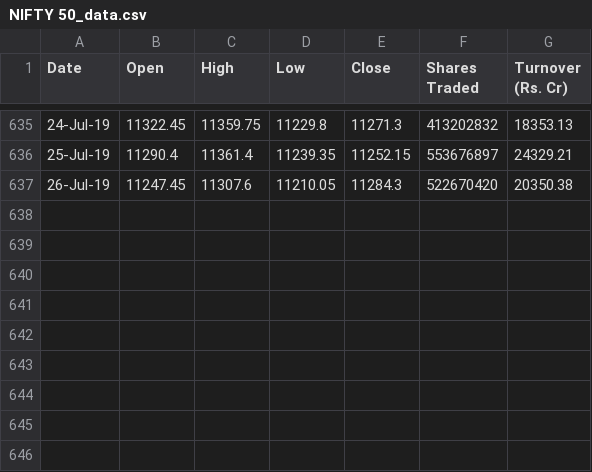
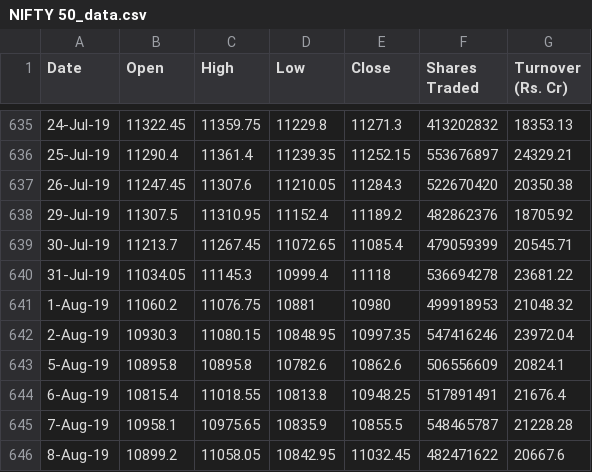
Before and after one commit to arasandt/nsepy, a CSV file: NIFTY 50_data.csv, drawn as a sheet; only a part is shown, gaps mark what is left out.

```diff
--- a/NIFTY 50_data.csv
+++ b/NIFTY 50_data.csv
@@ -637 +637,10 @@ Date,Open,High,Low,Close,Shares Traded,Turnover (Rs. Cr)
 26-Jul-19,11247.45,11307.6,11210.05,11284.3,522670420,20350.38
+29-Jul-19,11307.5,11310.95,11152.4,11189.2,482862376,18705.92
+30-Jul-19,11213.7,11267.45,11072.65,11085.4,479059399,20545.71
+31-Jul-19,11034.05,11145.3,10999.4,11118,536694278,23681.22
+1-Aug-19,11060.2,11076.75,10881,10980,499918953,21048.32
+2-Aug-19,10930.3,11080.15,10848.95,10997.35,547416246,23972.04
+5-Aug-19,10895.8,10895.8,10782.6,10862.6,506556609,20824.1
+6-Aug-19,10815.4,11018.55,10813.8,10948.25,517891491,21676.4
+7-Aug-19,10958.1,10975.65,10835.9,10855.5,548465787,21228.28
+8-Aug-19,10899.2,11058.05,10842.95,11032.45,482471622,20667.6
```
Also changed, not shown: 3 other files.
